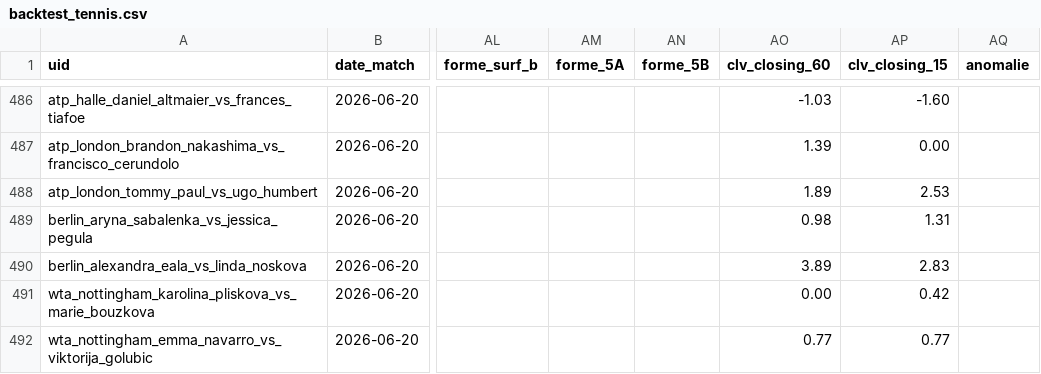
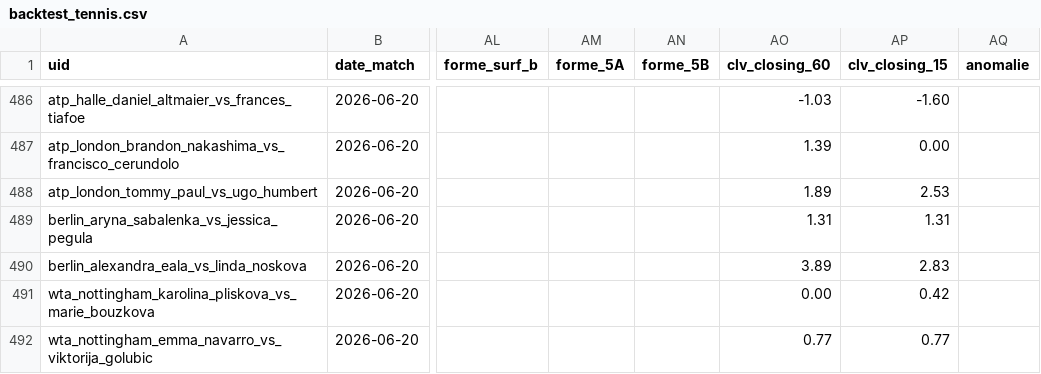
Before and after one commit to Lucas987987/Tennis-edge, a CSV file: backtest_tennis.csv, drawn as a sheet; only a part is shown, gaps mark what is left out; the diff names each change by its address in the sheet, - before the commit and + after, or states it on an @@ line.

```diff
--- a/backtest_tennis.csv
+++ b/backtest_tennis.csv
-AO489 (clv_closing_60): 0.98
+AO489 (clv_closing_60): 1.31
```
Also changed, not shown: 1 other file.
